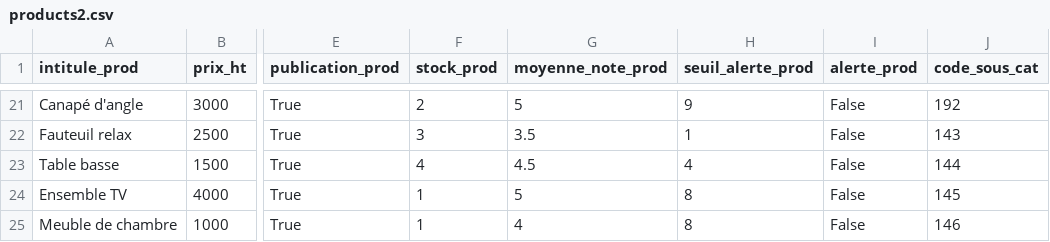
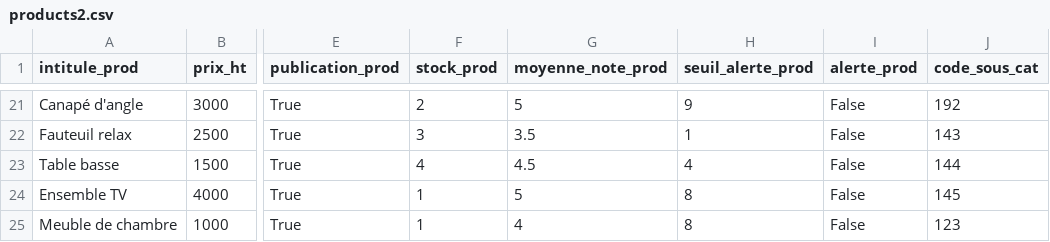
Before and after one commit to Naiizey/SAE3_LBBDS, a CSV file: import du csv/products2.csv, drawn as a sheet; only a part is shown, gaps mark what is left out; the diff names each change by its address in the sheet, - before the commit and + after, or states it on an @@ line.

Commit message:
fix import

```diff
--- a/import du csv/products2.csv
+++ b/import du csv/products2.csv
-J25 (code_sous_cat): 146
+J25 (code_sous_cat): 123
```
Also changed, not shown: 2 other files.
